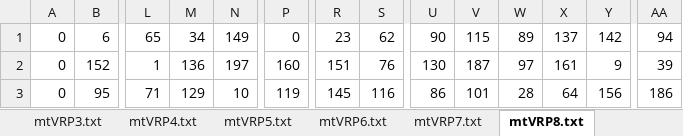
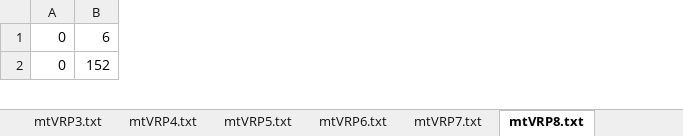
Before and after one commit to calzateu/Heuristics, an Excel workbook: Trabajos/Trabajo_1/Code/mtVRP_Cristian_Alzate_Urrea_Noise.xlsx, sheet mtVRP8.txt, drawn as a sheet; only a part is shown, gaps mark what is left out; values as stored, in another font and other column widths than the file's, no borders; removed rows and columns are numbered as before the commit, all else as after; rows hold the shown columns only; the diff covers the shown part only; the diff names each change by its address in the sheet, - before the commit and + after, or states it on an @@ line.

```diff
--- a/Trabajos/Trabajo_1/Code/mtVRP_Cristian_Alzate_Urrea_Noise.xlsx (sheet mtVRP8.txt)
+++ b/Trabajos/Trabajo_1/Code/mtVRP_Cristian_Alzate_Urrea_Noise.xlsx (sheet mtVRP8.txt)
-column L, rows 1-2: 65 | 1
-column M, rows 1-2: 34 | 136
-column N, rows 1-2: 149 | 197
-column P, rows 1-2: 0 | 160
-column R, rows 1-2: 23 | 151
-column S, rows 1-2: 62 | 76
-column U, rows 1-2: 90 | 130
-column V, rows 1-2: 115 | 187
-column W, rows 1-2: 89 | 97
-column X, rows 1-2: 137 | 161
-column Y, rows 1-2: 142 | 9
-column AA, rows 1-2: 94 | 39
-row 3: 0 | 95 | 71 | 129 | 10 | 119 | 145 | 116 | 86 | 101 | 28 | 64 | 156 | 186
```
Also changed, not shown: 2 added rows, 1 removed row, 29 added columns, 20 removed columns and 56 edited cells elsewhere in this sheet, sheet mtVRP10.txt, sheet mtVRP9.txt, sheet mtVRP11.txt, sheet mtVRP5.txt, sheet mtVRP2.txt, sheet mtVRP4.txt, 5 more sheets, other sheet tabs, Trabajos/Trabajo_1/Code/mtVRP_Cristian_Alzate_Urrea_GRASP.xlsx, Trabajos/Trabajo_1/Code/mtVRP_Cristian_Alzate_Urrea_constructivo.xlsx, 1 other file.
